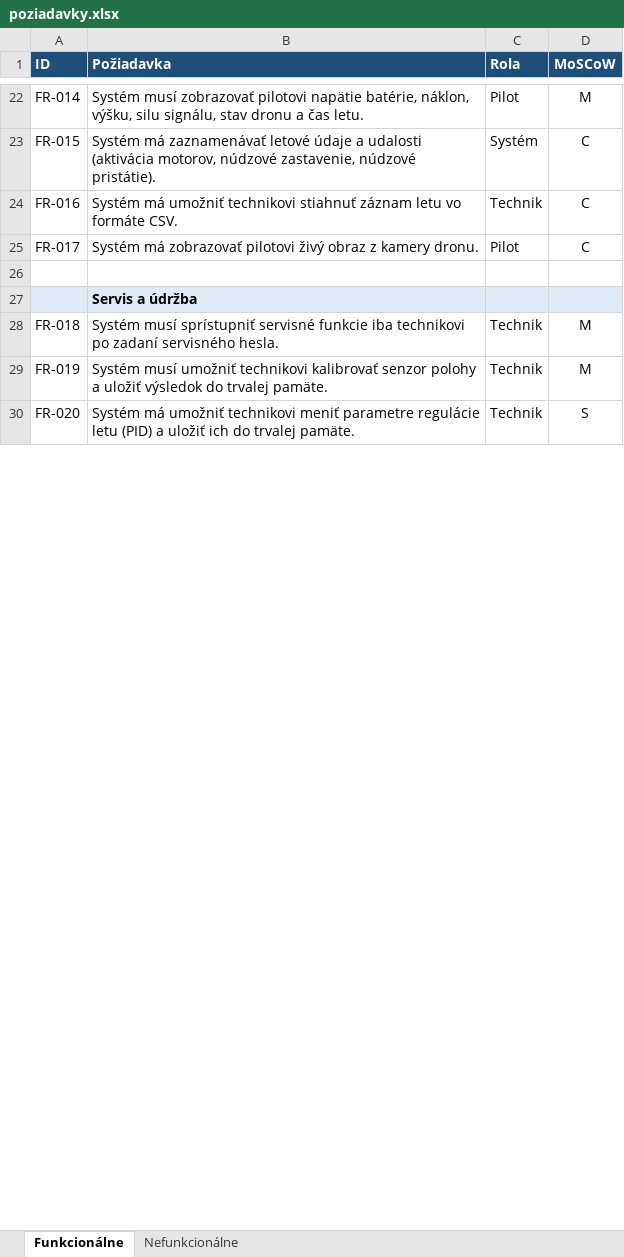
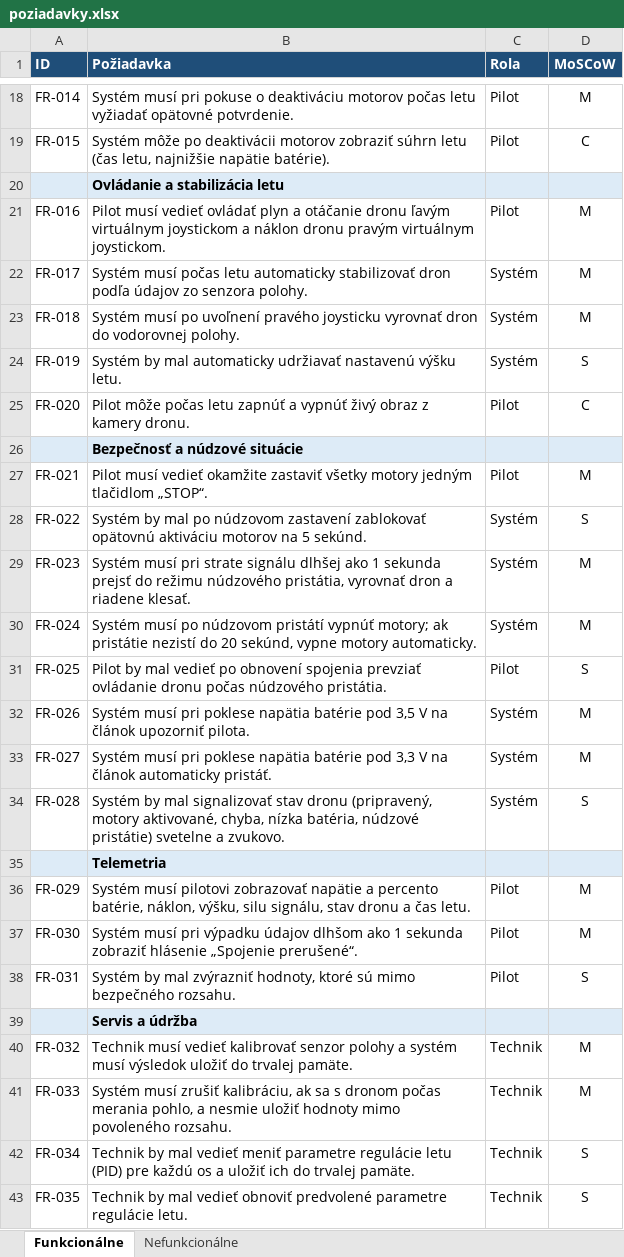
Before and after one commit to 21majkyyy/Barcik_Kudri-Dron, an Excel workbook: 01_Poziadavky/poziadavky.xlsx, sheet Funkcionálne, drawn as a sheet; only a part is shown, gaps mark what is left out; values as stored, in another font and other column widths than the file's, no borders; addresses are those after the commit; the diff covers the shown part only; the diff names each change by its address in the sheet, - before the commit and + after, or states it on an @@ line.

```diff
--- a/01_Poziadavky/poziadavky.xlsx (sheet Funkcionálne)
+++ b/01_Poziadavky/poziadavky.xlsx (sheet Funkcionálne)
-B18 (Požiadavka): Systém musí zobrazovať pilotovi napätie batérie, náklon, výšku, silu signálu, stav dronu a čas letu.
+B18 (Požiadavka): Systém musí pri pokuse o deaktiváciu motorov počas letu vyžiadať opätovné potvrdenie.
-B19 (Požiadavka): Systém má zaznamenávať letové údaje a udalosti (aktivácia motorov, núdzové zastavenie, núdzové pristátie).
+B19 (Požiadavka): Systém môže po deaktivácii motorov zobraziť súhrn letu (čas letu, najnižšie napätie batérie).
-C19 (Rola): Systém
+C19 (Rola): Pilot
+row 20:  | Ovládanie a stabilizácia letu
-B21 (Požiadavka): Systém má umožniť technikovi stiahnuť záznam letu vo formáte CSV.
+B21 (Požiadavka): Pilot musí vedieť ovládať plyn a otáčanie dronu ľavým virtuálnym joystickom a náklon dronu pravým virtuálnym joystickom.
-C21 (Rola): Technik
+C21 (Rola): Pilot
-D21:D22 (MoSCoW): C
+D21:D22 (MoSCoW): M
-B22 (Požiadavka): Systém má zobrazovať pilotovi živý obraz z kamery dronu.
+B22 (Požiadavka): Systém musí počas letu automaticky stabilizovať dron podľa údajov zo senzora polohy.
-C22 (Rola): Pilot
+C22 (Rola): Systém
-row 23: (empty)
+row 23: FR-018 | Systém musí po uvoľnení pravého joysticku vyrovnať dron do vodorovnej polohy. | Systém | M
+row 24: FR-019 | Systém by mal automaticky udržiavať nastavenú výšku letu. | Systém | S
+row 25: FR-020 | Pilot môže počas letu zapnúť a vypnúť živý obraz z kamery dronu. | Pilot | C
+row 26:  | Bezpečnosť a núdzové situácie
+row 27: FR-021 | Pilot musí vedieť okamžite zastaviť všetky motory jedným tlačidlom „STOP“. | Pilot | M
+row 28: FR-022 | Systém by mal po núdzovom zastavení zablokovať opätovnú aktiváciu motorov na 5 sekúnd. | Systém | S
+row 29: FR-023 | Systém musí pri strate signálu dlhšej ako 1 sekunda prejsť do režimu núdzového pristátia, vyrovnať dron a riadene klesať. | Systém | M
+row 30: FR-024 | Systém musí po núdzovom pristátí vypnúť motory; ak pristátie nezistí do 20 sekúnd, vypne motory automaticky. | Systém | M
+row 31: FR-025 | Pilot by mal vedieť po obnovení spojenia prevziať ovládanie dronu počas núdzového pristátia. | Pilot | S
+row 32: FR-026 | Systém musí pri poklese napätia batérie pod 3,5 V na článok upozorniť pilota. | Systém | M
+row 33: FR-027 | Systém musí pri poklese napätia batérie pod 3,3 V na článok automaticky pristáť. | Systém | M
+row 34: FR-028 | Systém by mal signalizovať stav dronu (pripravený, motory aktivované, chyba, nízka batéria, núdzové pristátie) svetelne a zvukovo. | Systém | S
+row 35:  | Telemetria
+row 36: FR-029 | Systém musí pilotovi zobrazovať napätie a percento batérie, náklon, výšku, silu signálu, stav dronu a čas letu. | Pilot | M
+row 37: FR-030 | Systém musí pri výpadku údajov dlhšom ako 1 sekunda zobraziť hlásenie „Spojenie prerušené“. | Pilot | M
+row 38: FR-031 | Systém by mal zvýrazniť hodnoty, ktoré sú mimo bezpečného rozsahu. | Pilot | S
-A40 (ID): FR-018
+A40 (ID): FR-032
-B40 (Požiadavka): Systém musí sprístupniť servisné funkcie iba technikovi po zadaní servisného hesla.
+B40 (Požiadavka): Technik musí vedieť kalibrovať senzor polohy a systém musí výsledok uložiť do trvalej pamäte.
-A41 (ID): FR-019
+A41 (ID): FR-033
-B41 (Požiadavka): Systém musí umožniť technikovi kalibrovať senzor polohy a uložiť výsledok do trvalej pamäte.
+B41 (Požiadavka): Systém musí zrušiť kalibráciu, ak sa s dronom počas merania pohlo, a nesmie uložiť hodnoty mimo povoleného rozsahu.
-A42 (ID): FR-020
+A42 (ID): FR-034
-B42 (Požiadavka): Systém má umožniť technikovi meniť parametre regulácie letu (PID) a uložiť…
+B42 (Požiadavka): Technik by mal vedieť meniť parametre regulácie letu (PID) pre každú os a uložiť…
+row 43: FR-035 | Technik by mal vedieť obnoviť predvolené parametre regulácie letu. | Technik | S
```
Also changed, not shown: 3 added rows, 5 removed rows and 30 edited cells elsewhere in this sheet, sheet Nefunkcionálne, 02_Analyza/traceability-matrix.xlsx, 15 other files.
